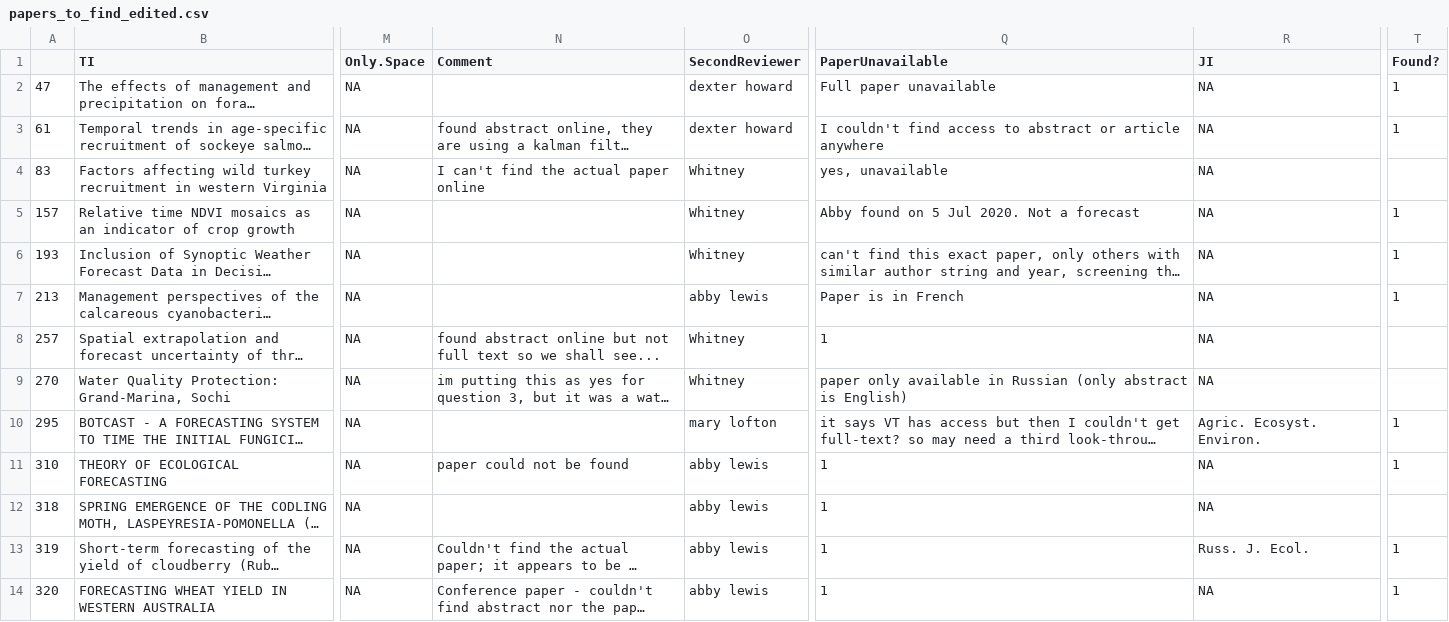
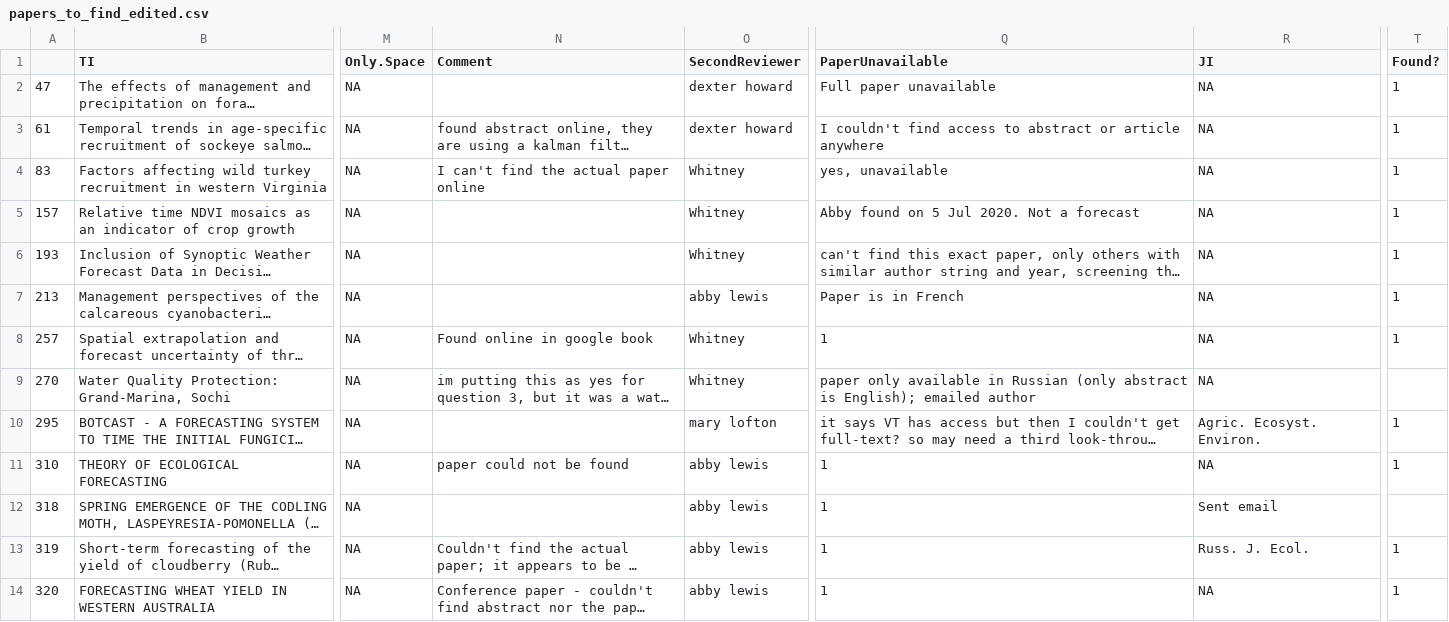
Before and after one commit to abbylewis/Forecast_Analysis, a CSV file: papers_to_find_edited.csv, drawn as a sheet; only a part is shown, gaps mark what is left out; long unchanged cells end in …; the diff names each change by its address in the sheet, - before the commit and + after, or states it on an @@ line.

Commit message:
Adding found papers

```diff
--- a/papers_to_find_edited.csv
+++ b/papers_to_find_edited.csv
-T4 (Found?): (empty)
+T4 (Found?): 1
-N8 (Comment): found abstract online but not full text so we shall see...
+N8 (Comment): Found online in google book
-T8 (Found?): (empty)
+T8 (Found?): 1
-Q9 (PaperUnavailable): …abstract is English)
+Q9 (PaperUnavailable): …abstract is English); emailed author
-R12 (JI): NA
+R12 (JI): Sent email
```
